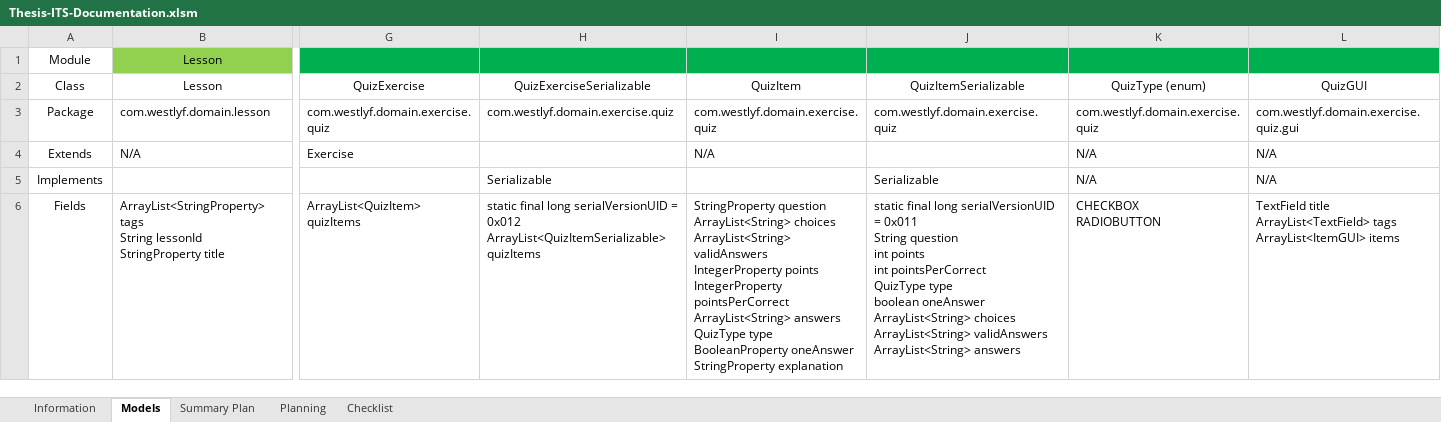
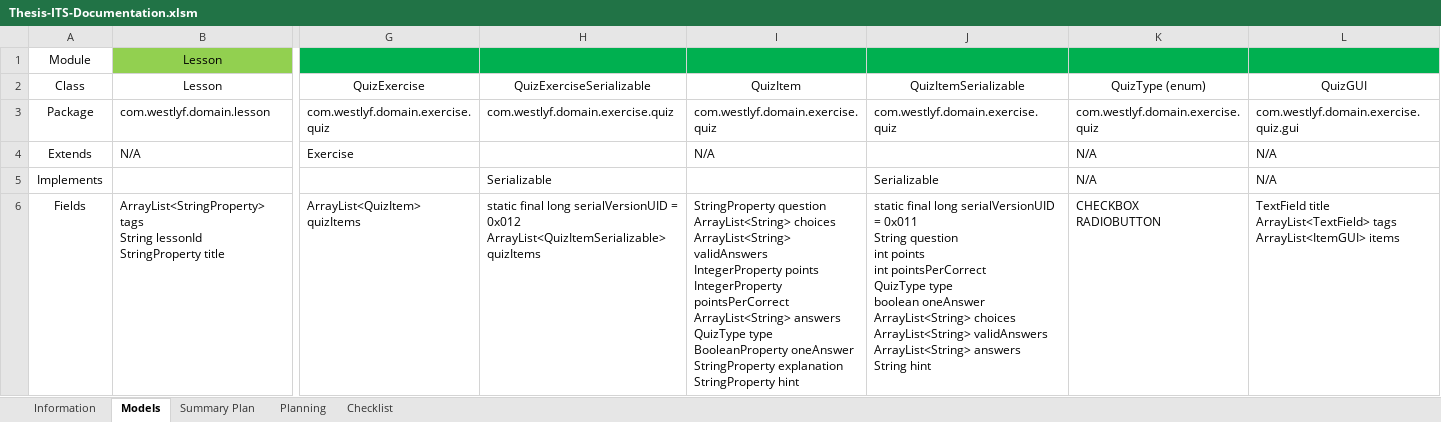
Before and after one commit to robertoguazon/Thesis-ITS, an Excel workbook: documentation/Thesis-ITS-Documentation.xlsm, sheet Models, drawn as a sheet; only a part is shown, gaps mark what is left out; values as stored, in another font and other column widths than the file's, no borders; ↵ is a line break in a cell; the diff names each change by its address in the sheet, - before the commit and + after, or states it on an @@ line.

```diff
--- a/documentation/Thesis-ITS-Documentation.xlsm (sheet Models)
+++ b/documentation/Thesis-ITS-Documentation.xlsm (sheet Models)
-I6 (QuizItem): …StringProperty explanation
+I6 (QuizItem): …StringProperty explanation ↵ StringProperty hint
-J6 (QuizItemSerializable): …ArrayList<String> answers
+J6 (QuizItemSerializable): …ArrayList<String> answers ↵ String hint
```
Also changed, not shown: sheet Summary Plan, sheet Checklist, charts or pictures, 32 other files.
